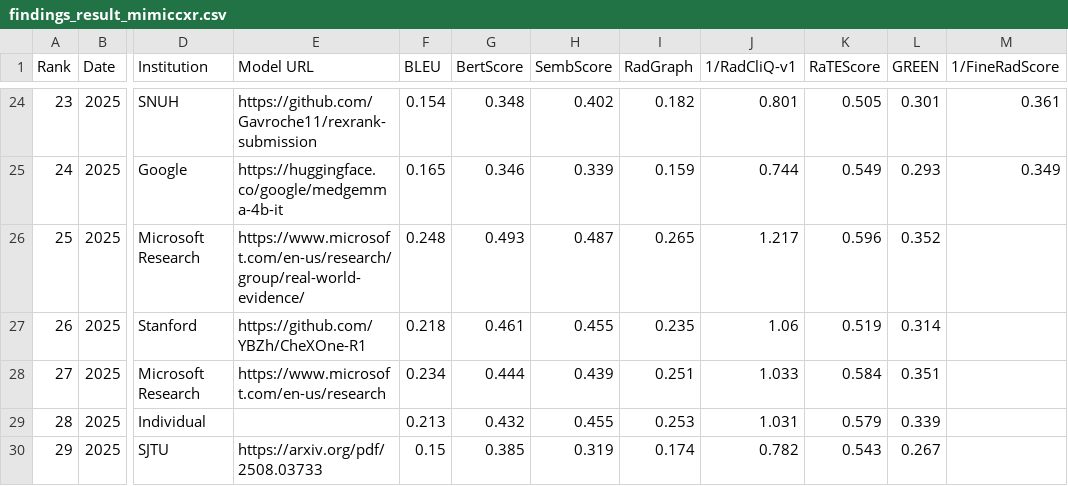
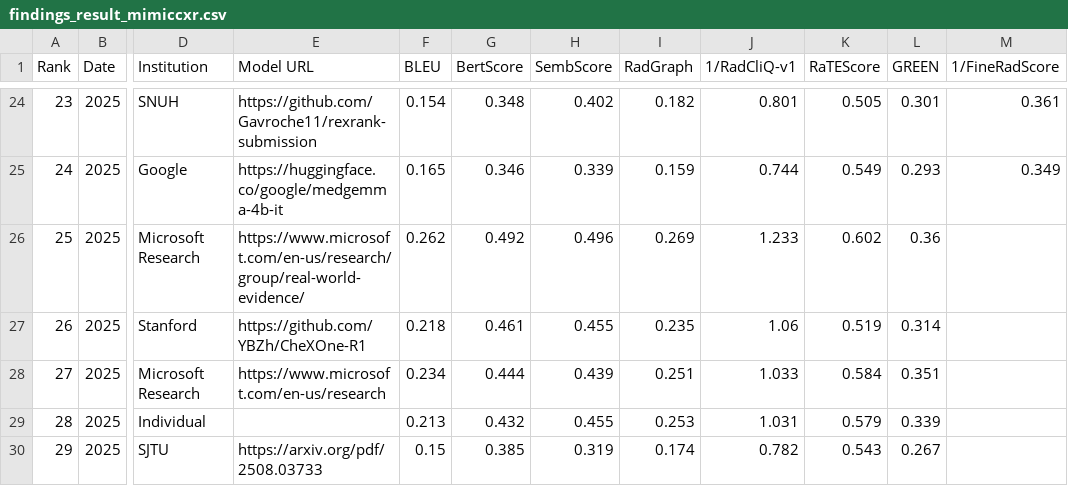
Before and after one commit to rajpurkarlab/ReXrank, a CSV file: results/findings_result_mimiccxr.csv, drawn as a sheet; only a part is shown, gaps mark what is left out; the diff names each change by its address in the sheet, - before the commit and + after, or states it on an @@ line.

```diff
--- a/results/findings_result_mimiccxr.csv
+++ b/results/findings_result_mimiccxr.csv
-F26 (BLEU): 0.248
+F26 (BLEU): 0.262
-G26 (BertScore): 0.493
+G26 (BertScore): 0.492
-H26 (SembScore): 0.487
+H26 (SembScore): 0.496
-I26 (RadGraph): 0.265
+I26 (RadGraph): 0.269
-J26 (1/RadCliQ-v1): 1.217
+J26 (1/RadCliQ-v1): 1.233
-K26 (RaTEScore): 0.596
+K26 (RaTEScore): 0.602
-L26 (GREEN): 0.352
+L26 (GREEN): 0.36
```
Also changed, not shown: results/findings_result_chexpertplus.csv, results/findings_result_gradienthealth.csv, 10 other files.
